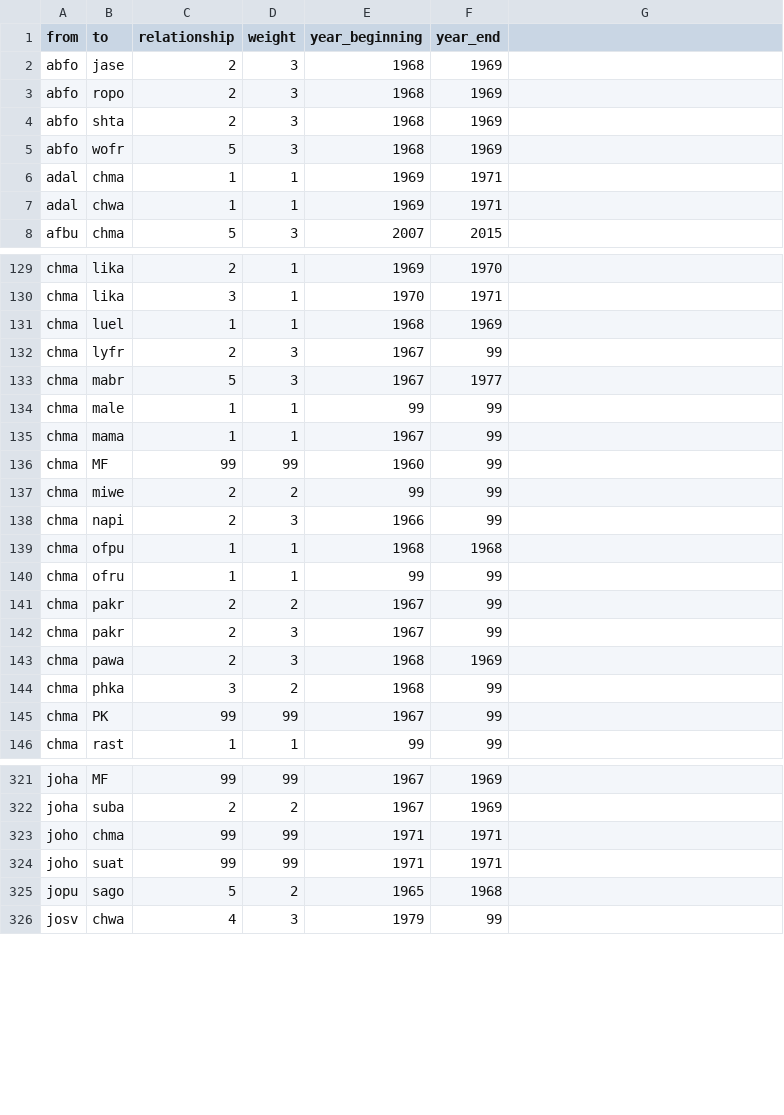
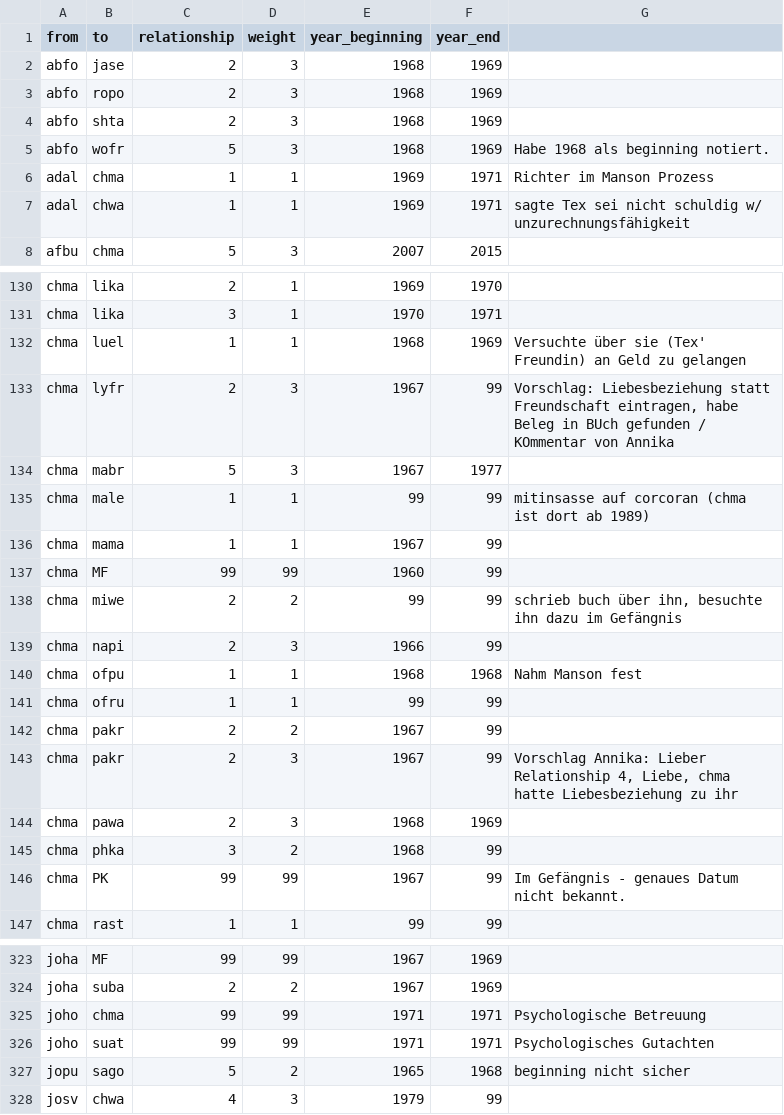
Before and after one commit to thomas5nolte/Manson, a CSV file: edgelist.csv, drawn as a sheet; only a part is shown, gaps mark what is left out; the diff covers the shown part only.

```diff
--- a/edgelist.csv
+++ b/edgelist.csv
@@ -5,3 +5,3 @@ abfo,shta,2,3,1968,1969
-abfo,wofr,5,3,1968,1969
-adal,chma,1,1,1969,1971
-adal,chwa,1,1,1969,1971
+abfo,wofr,5,3,1968,1969,Habe 1968 als beginning notiert.
+adal,chma,1,1,1969,1971,Richter im Manson Prozess
+adal,chwa,1,1,1969,1971,sagte Tex sei nicht schuldig w/ unzurechnungsfähigkeit
@@ -131,2 +132,2 @@ chma,lika,3,1,1970,1971
-chma,luel,1,1,1968,1969
-chma,lyfr,2,3,1967,99
+chma,luel,1,1,1968,1969,Versuchte über sie (Tex' Freundin) an Geld zu gelangen
+chma,lyfr,2,3,1967,99,"Vorschlag: Liebesbeziehung statt Freundschaft eintragen, habe Beleg in BUch gefunden / KOmmentar von Annika"
@@ -134 +135 @@ chma,mabr,5,3,1967,1977
-chma,male,1,1,99,99
+chma,male,1,1,99,99,mitinsasse auf corcoran (chma ist dort ab 1989)
@@ -137 +138 @@ chma,MF,99,99,1960,99
-chma,miwe,2,2,99,99
+chma,miwe,2,2,99,99,"schrieb buch über ihn, besuchte ihn dazu im Gefängnis"
@@ -139 +140 @@ chma,napi,2,3,1966,99
-chma,ofpu,1,1,1968,1968
+chma,ofpu,1,1,1968,1968,Nahm Manson fest
@@ -142 +143 @@ chma,pakr,2,2,1967,99
-chma,pakr,2,3,1967,99
+chma,pakr,2,3,1967,99,"Vorschlag Annika: Lieber Relationship 4, Liebe, chma hatte Liebesbeziehung zu ihr"
@@ -145 +146 @@ chma,phka,3,2,1968,99
-chma,PK,99,99,1967,99
+chma,PK,99,99,1967,99,Im Gefängnis - genaues Datum nicht bekannt.
@@ -323,3 +325,3 @@ joha,suba,2,2,1967,1969
-joho,chma,99,99,1971,1971
-joho,suat,99,99,1971,1971
-jopu,sago,5,2,1965,1968
+joho,chma,99,99,1971,1971,Psychologische Betreuung
+joho,suat,99,99,1971,1971,Psychologisches Gutachten
+jopu,sago,5,2,1965,1968,beginning nicht sicher
```
Also changed, not shown: 4 moved rows and 59 edited cells elsewhere in this file, nodelist.csv.
